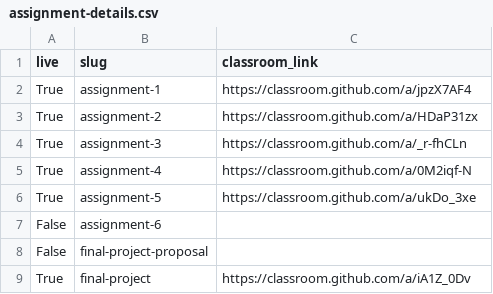
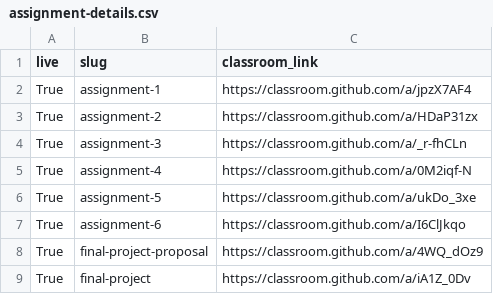
Before and after one commit to MUSA-550-Fall-2023/musa-550-fall-2023.github.io, a CSV file: data/401/assignment-details.csv, drawn as a sheet.

Commit message:
update with assignments

```diff
--- a/data/401/assignment-details.csv
+++ b/data/401/assignment-details.csv
@@ -6,4 +6,4 @@ True,assignment-4,https://classroom.github.com/a/0M2iqf-N
 True,assignment-5,https://classroom.github.com/a/ukDo_3xe
-False,assignment-6,
-False,final-project-proposal,
+True,assignment-6,https://classroom.github.com/a/I6ClJkqo
+True,final-project-proposal,https://classroom.github.com/a/4WQ_dOz9
 True,final-project,https://classroom.github.com/a/iA1Z_0Dv
```
Also changed, not shown: data/401/assignment-dates.csv, data/402/assignment-dates.csv, 18 other files.
